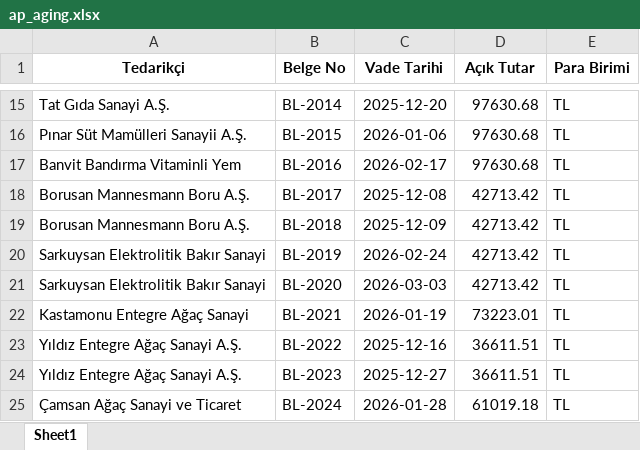
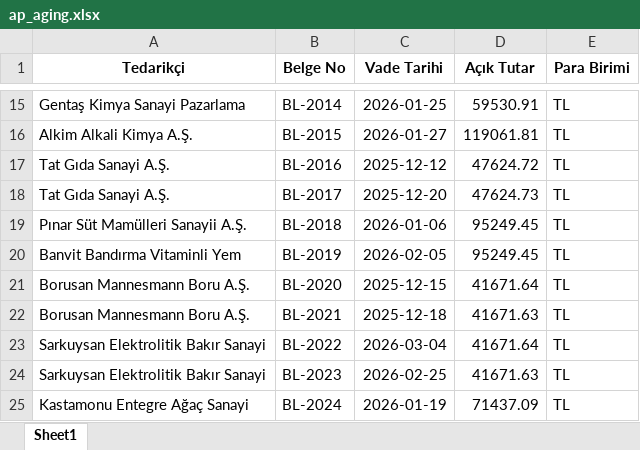
Before and after one commit to ibrahimozari779-lgtm/digital-finance-bp, an Excel workbook: demo_data/sectors/perakende_eticaret/ap_aging.xlsx, sheet Sheet1, drawn as a sheet; only a part is shown, gaps mark what is left out; values as stored, in another font and other column widths than the file's, no borders; the diff covers the shown part only; the diff names each change by its address in the sheet, - before the commit and + after, or states it on an @@ line.

```diff
--- a/demo_data/sectors/perakende_eticaret/ap_aging.xlsx (sheet Sheet1)
+++ b/demo_data/sectors/perakende_eticaret/ap_aging.xlsx (sheet Sheet1)
-A15 (Tedarikçi): Tat Gıda Sanayi A.Ş.
+A15 (Tedarikçi): Gentaş Kimya Sanayi Pazarlama
-C15 (Vade Tarihi): 2025-12-20
+C15 (Vade Tarihi): 2026-01-25
-D15 (Açık Tutar): 97630.68
+D15 (Açık Tutar): 59530.91
-A16 (Tedarikçi): Pınar Süt Mamülleri Sanayii A.Ş.
+A16 (Tedarikçi): Alkim Alkali Kimya A.Ş.
-C16 (Vade Tarihi): 2026-01-06
+C16 (Vade Tarihi): 2026-01-27
-D16 (Açık Tutar): 97630.68
+D16 (Açık Tutar): 119061.81
-A17 (Tedarikçi): Banvit Bandırma Vitaminli Yem
+A17 (Tedarikçi): Tat Gıda Sanayi A.Ş.
-C17 (Vade Tarihi): 2026-02-17
+C17 (Vade Tarihi): 2025-12-12
-D17 (Açık Tutar): 97630.68
+D17 (Açık Tutar): 47624.72
-A18 (Tedarikçi): Borusan Mannesmann Boru A.Ş.
+A18 (Tedarikçi): Tat Gıda Sanayi A.Ş.
-C18 (Vade Tarihi): 2025-12-08
+C18 (Vade Tarihi): 2025-12-20
-D18 (Açık Tutar): 42713.42
+D18 (Açık Tutar): 47624.73
-A19 (Tedarikçi): Borusan Mannesmann Boru A.Ş.
+A19 (Tedarikçi): Pınar Süt Mamülleri Sanayii A.Ş.
-C19 (Vade Tarihi): 2025-12-09
+C19 (Vade Tarihi): 2026-01-06
-D19:D20 (Açık Tutar): 42713.42
+D19:D20 (Açık Tutar): 95249.45
-A20 (Tedarikçi): Sarkuysan Elektrolitik Bakır Sanayi
+A20 (Tedarikçi): Banvit Bandırma Vitaminli Yem
-C20 (Vade Tarihi): 2026-02-24
+C20 (Vade Tarihi): 2026-02-05
-A21 (Tedarikçi): Sarkuysan Elektrolitik Bakır Sanayi
+A21 (Tedarikçi): Borusan Mannesmann Boru A.Ş.
-C21 (Vade Tarihi): 2026-03-03
+C21 (Vade Tarihi): 2025-12-15
-D21 (Açık Tutar): 42713.42
+D21 (Açık Tutar): 41671.64
-A22 (Tedarikçi): Kastamonu Entegre Ağaç Sanayi
+A22 (Tedarikçi): Borusan Mannesmann Boru A.Ş.
-C22 (Vade Tarihi): 2026-01-19
+C22 (Vade Tarihi): 2025-12-18
-D22 (Açık Tutar): 73223.01
+D22 (Açık Tutar): 41671.63
-A23:A24 (Tedarikçi): Yıldız Entegre Ağaç Sanayi A.Ş.
+A23:A24 (Tedarikçi): Sarkuysan Elektrolitik Bakır Sanayi
-C23 (Vade Tarihi): 2025-12-16
+C23 (Vade Tarihi): 2026-03-04
-D23 (Açık Tutar): 36611.51
+D23 (Açık Tutar): 41671.64
-C24 (Vade Tarihi): 2025-12-27
+C24 (Vade Tarihi): 2026-02-25
-D24 (Açık Tutar): 36611.51
+D24 (Açık Tutar): 41671.63
-A25 (Tedarikçi): Çamsan Ağaç Sanayi ve Ticaret
+A25 (Tedarikçi): Kastamonu Entegre Ağaç Sanayi
-C25 (Vade Tarihi): 2026-01-28
+C25 (Vade Tarihi): 2026-01-19
-D25 (Açık Tutar): 61019.18
+D25 (Açık Tutar): 71437.09
```
Also changed, not shown: 5 added rows and 61 edited cells elsewhere in this sheet, demo_data/sectors/insaat_taahhut/ar_aging.xlsx, demo_data/sectors/insaat_taahhut/sales_ledger.xlsx, 29 other files.
